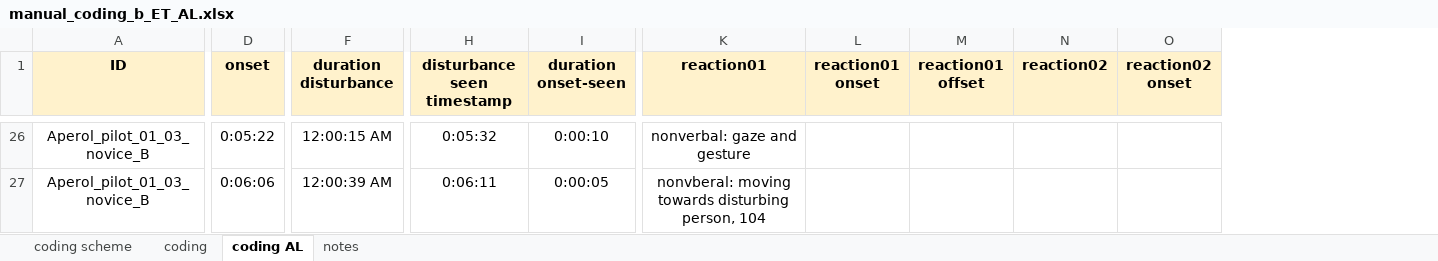
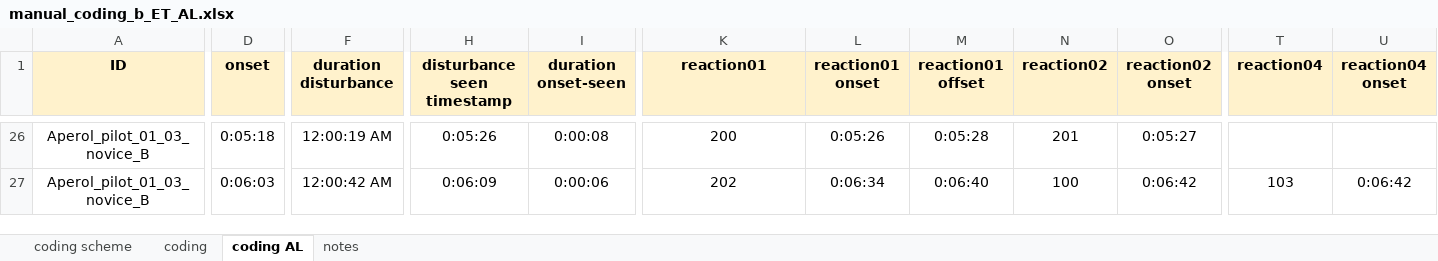
Before and after one commit to ginaamri/Mandy-PhD, an Excel workbook: studies/2020_Aperol_Git/Coding/manual_coding_b_ET_AL.xlsx, sheet coding AL, drawn as a sheet; only a part is shown, gaps mark what is left out; values as stored, in another font and other column widths than the file's, no borders; the diff covers the shown part only; the diff names each change by its address in the sheet, - before the commit and + after, or states it on an @@ line.

Commit message:
Update manual_coding_b_ET_AL.xlsx

```diff
--- a/studies/2020_Aperol_Git/Coding/manual_coding_b_ET_AL.xlsx (sheet coding AL)
+++ b/studies/2020_Aperol_Git/Coding/manual_coding_b_ET_AL.xlsx (sheet coding AL)
+column T (reaction04), row 27: 103
+column U (reaction04 onset), row 27: 0:06:42
-D26 (onset): 0:05:22
+D26 (onset): 0:05:18
-F26 (duration disturbance): 12:00:15 AM
+F26 (duration disturbance): 12:00:19 AM
-H26 (disturbance seen timestamp): 0:05:32
+H26 (disturbance seen timestamp): 0:05:26
-I26 (duration onset-seen): 0:00:10
+I26 (duration onset-seen): 0:00:08
-K26 (reaction01): nonverbal: gaze and gesture
+K26 (reaction01): 200
-L26 (reaction01 onset): (empty)
+L26 (reaction01 onset): 0:05:26
-M26 (reaction01 offset): (empty)
+M26 (reaction01 offset): 0:05:28
-N26 (reaction02): (empty)
+N26 (reaction02): 201
-O26 (reaction02 onset): (empty)
+O26 (reaction02 onset): 0:05:27
-D27 (onset): 0:06:06
+D27 (onset): 0:06:03
-F27 (duration disturbance): 12:00:39 AM
+F27 (duration disturbance): 12:00:42 AM
-H27 (disturbance seen timestamp): 0:06:11
+H27 (disturbance seen timestamp): 0:06:09
-I27 (duration onset-seen): 0:00:05
+I27 (duration onset-seen): 0:00:06
-K27 (reaction01): nonvberal: moving towards disturbing person, 104
+K27 (reaction01): 202
-L27 (reaction01 onset): (empty)
+L27 (reaction01 onset): 0:06:34
-M27 (reaction01 offset): (empty)
+M27 (reaction01 offset): 0:06:40
-N27 (reaction02): (empty)
+N27 (reaction02): 100
-O27 (reaction02 onset): (empty)
+O27 (reaction02 onset): 0:06:42
```
Also changed, not shown: 458 edited cells elsewhere in this sheet, formulas that keep their value.
